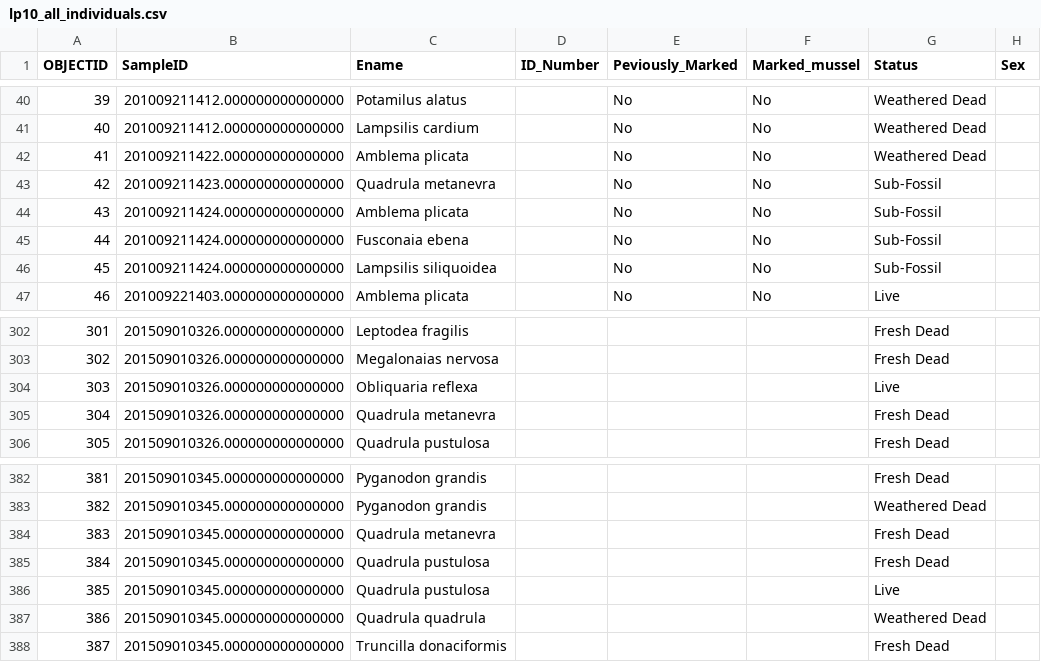
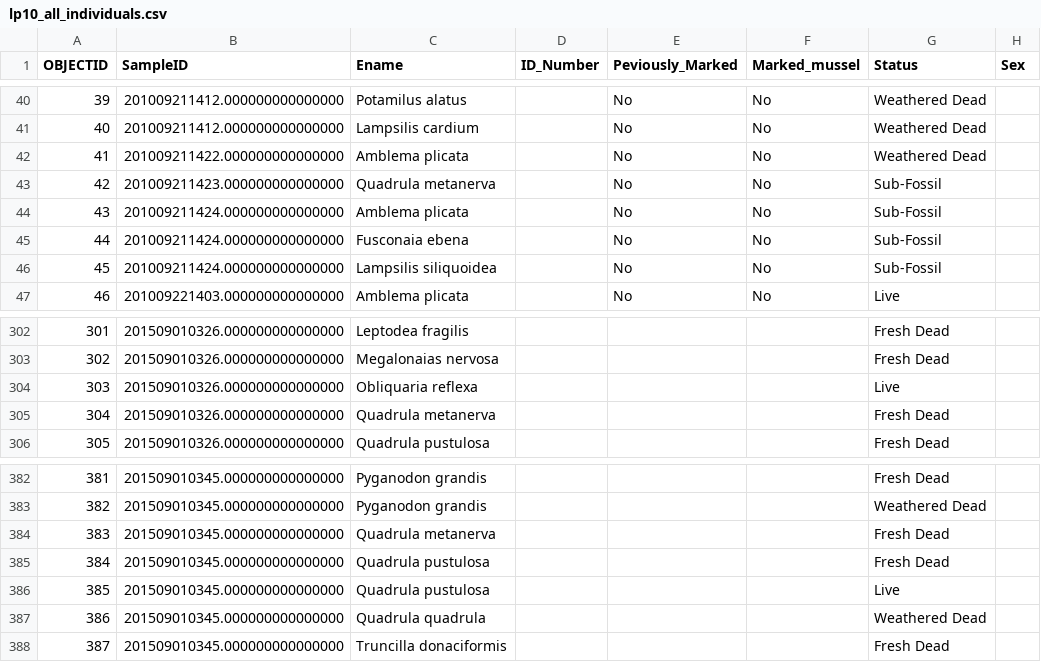
Before and after one commit to mpdougherty/mcat, a CSV file: data-raw/lp10_all_individuals.csv, drawn as a sheet; only a part is shown, gaps mark what is left out; the diff names each change by its address in the sheet, - before the commit and + after, or states it on an @@ line.

```diff
--- a/data-raw/lp10_all_individuals.csv
+++ b/data-raw/lp10_all_individuals.csv
-C43 (Ename): Quadrula metanevra
+C43 (Ename): Quadrula metanerva
-C305 (Ename): Quadrula metanevra
+C305 (Ename): Quadrula metanerva
-C384 (Ename): Quadrula metanevra
+C384 (Ename): Quadrula metanerva
```
Also changed, not shown: data-raw/tribe.csv, 4 other files.
